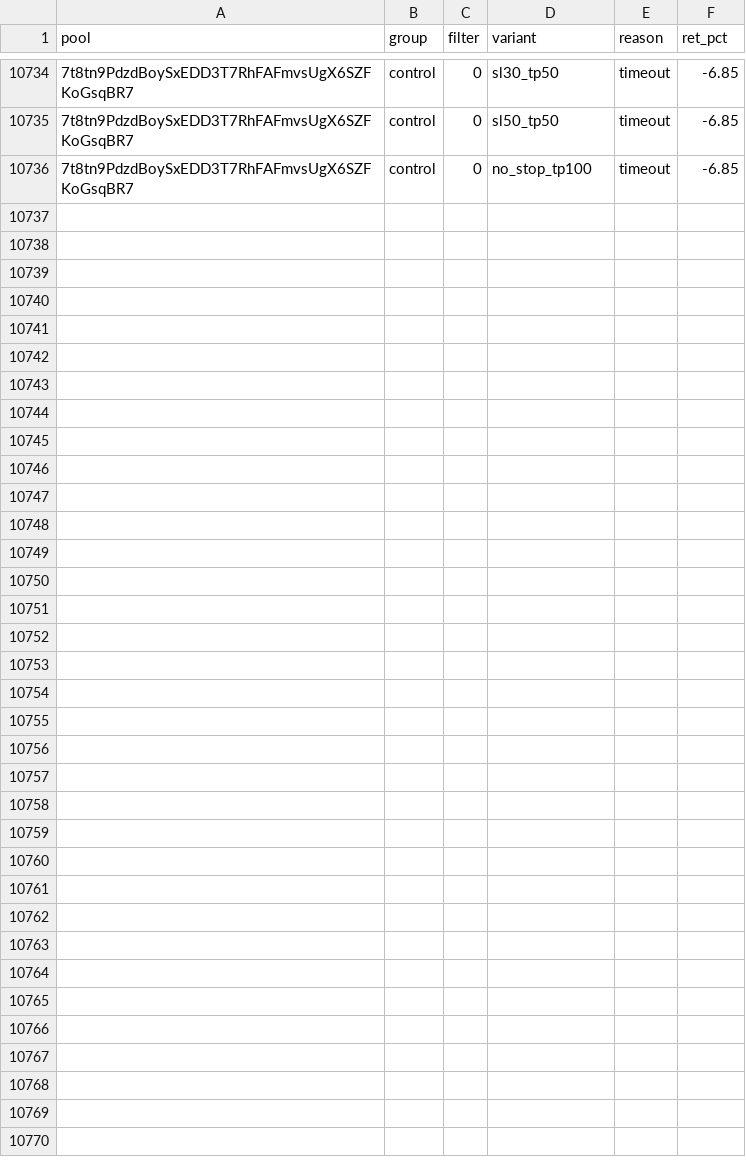
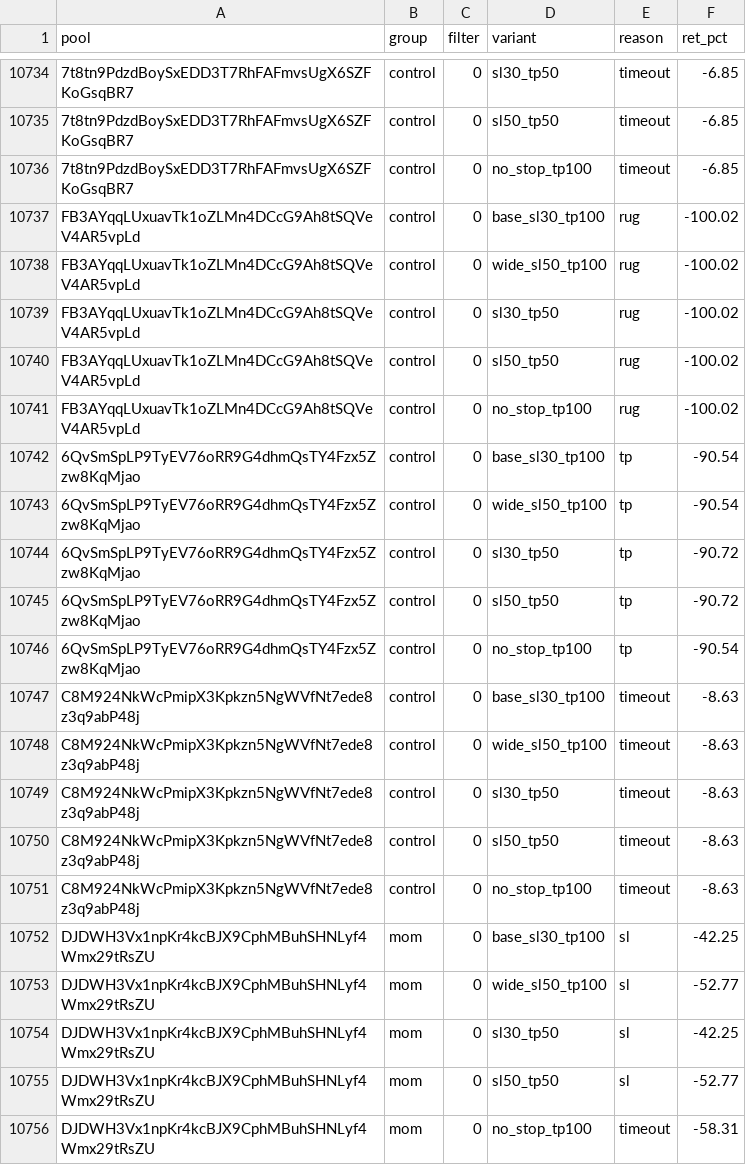
Before and after one commit to twangy2157/paper-trader-sim., a CSV file: paper_data/variants.csv, drawn as a sheet; only a part is shown, gaps mark what is left out; the diff names each change by its address in the sheet, - before the commit and + after, or states it on an @@ line.

```diff
--- a/paper_data/variants.csv
+++ b/paper_data/variants.csv
+row 10737: FB3AYqqLUxuavTk1oZLMn4DCcG9Ah8tSQVeV4AR5vpLd | control | 0 | base_sl30_tp100 | rug | -100.02
+row 10738: FB3AYqqLUxuavTk1oZLMn4DCcG9Ah8tSQVeV4AR5vpLd | control | 0 | wide_sl50_tp100 | rug | -100.02
+row 10739: FB3AYqqLUxuavTk1oZLMn4DCcG9Ah8tSQVeV4AR5vpLd | control | 0 | sl30_tp50 | rug | -100.02
+row 10740: FB3AYqqLUxuavTk1oZLMn4DCcG9Ah8tSQVeV4AR5vpLd | control | 0 | sl50_tp50 | rug | -100.02
+row 10741: FB3AYqqLUxuavTk1oZLMn4DCcG9Ah8tSQVeV4AR5vpLd | control | 0 | no_stop_tp100 | rug | -100.02
+row 10742: 6QvSmSpLP9TyEV76oRR9G4dhmQsTY4Fzx5Zzw8KqMjao | control | 0 | base_sl30_tp100 | tp | -90.54
+row 10743: 6QvSmSpLP9TyEV76oRR9G4dhmQsTY4Fzx5Zzw8KqMjao | control | 0 | wide_sl50_tp100 | tp | -90.54
+row 10744: 6QvSmSpLP9TyEV76oRR9G4dhmQsTY4Fzx5Zzw8KqMjao | control | 0 | sl30_tp50 | tp | -90.72
+row 10745: 6QvSmSpLP9TyEV76oRR9G4dhmQsTY4Fzx5Zzw8KqMjao | control | 0 | sl50_tp50 | tp | -90.72
+row 10746: 6QvSmSpLP9TyEV76oRR9G4dhmQsTY4Fzx5Zzw8KqMjao | control | 0 | no_stop_tp100 | tp | -90.54
+row 10747: C8M924NkWcPmipX3Kpkzn5NgWVfNt7ede8z3q9abP48j | control | 0 | base_sl30_tp100 | timeout | -8.63
+row 10748: C8M924NkWcPmipX3Kpkzn5NgWVfNt7ede8z3q9abP48j | control | 0 | wide_sl50_tp100 | timeout | -8.63
+row 10749: C8M924NkWcPmipX3Kpkzn5NgWVfNt7ede8z3q9abP48j | control | 0 | sl30_tp50 | timeout | -8.63
+row 10750: C8M924NkWcPmipX3Kpkzn5NgWVfNt7ede8z3q9abP48j | control | 0 | sl50_tp50 | timeout | -8.63
+row 10751: C8M924NkWcPmipX3Kpkzn5NgWVfNt7ede8z3q9abP48j | control | 0 | no_stop_tp100 | timeout | -8.63
+row 10752: DJDWH3Vx1npKr4kcBJX9CphMBuhSHNLyf4Wmx29tRsZU | mom | 0 | base_sl30_tp100 | sl | -42.25
+row 10753: DJDWH3Vx1npKr4kcBJX9CphMBuhSHNLyf4Wmx29tRsZU | mom | 0 | wide_sl50_tp100 | sl | -52.77
+row 10754: DJDWH3Vx1npKr4kcBJX9CphMBuhSHNLyf4Wmx29tRsZU | mom | 0 | sl30_tp50 | sl | -42.25
+row 10755: DJDWH3Vx1npKr4kcBJX9CphMBuhSHNLyf4Wmx29tRsZU | mom | 0 | sl50_tp50 | sl | -52.77
+row 10756: DJDWH3Vx1npKr4kcBJX9CphMBuhSHNLyf4Wmx29tRsZU | mom | 0 | no_stop_tp100 | timeout | -58.31
```
Also changed, not shown: paper_data/ledger.csv, 3 other files.
